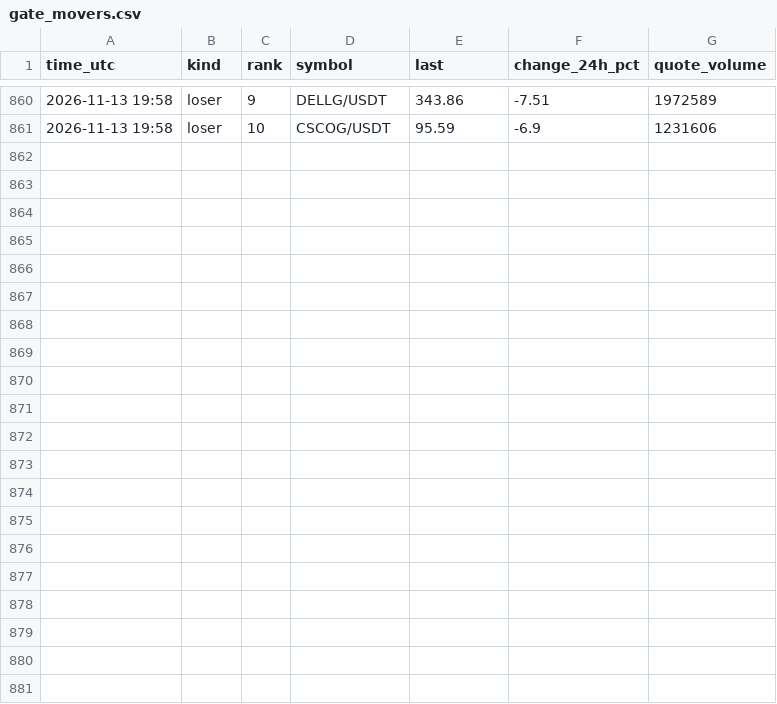
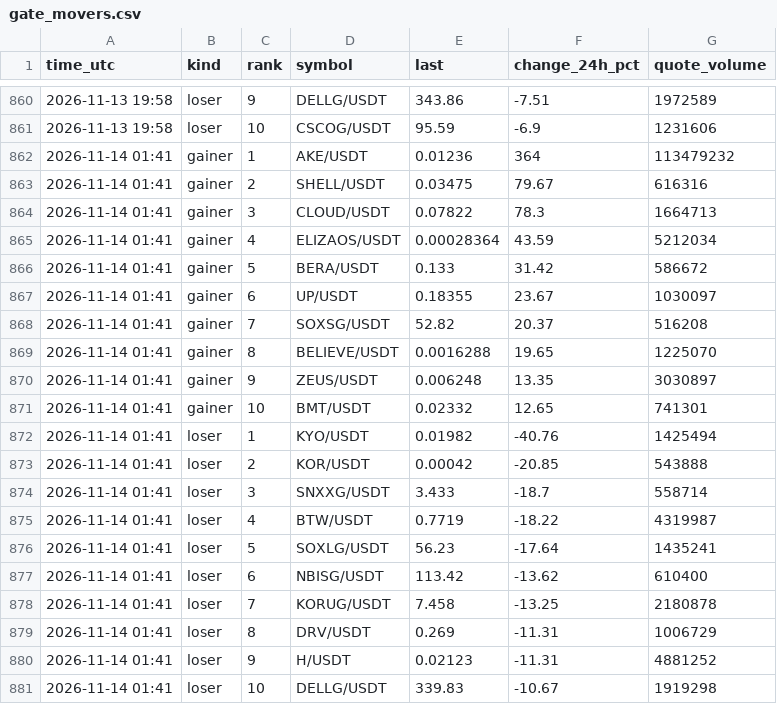
Before and after one commit to FlameSovereign/Cryptocurrency, a CSV file: data/gate_movers.csv, drawn as a sheet; only a part is shown, gaps mark what is left out; the diff names each change by its address in the sheet, - before the commit and + after, or states it on an @@ line.

```diff
--- a/data/gate_movers.csv
+++ b/data/gate_movers.csv
+row 862: 2026-11-14 01:41 | gainer | 1 | AKE/USDT | 0.01236 | 364 | 113479232
+row 863: 2026-11-14 01:41 | gainer | 2 | SHELL/USDT | 0.03475 | 79.67 | 616316
+row 864: 2026-11-14 01:41 | gainer | 3 | CLOUD/USDT | 0.07822 | 78.3 | 1664713
+row 865: 2026-11-14 01:41 | gainer | 4 | ELIZAOS/USDT | 0.00028364 | 43.59 | 5212034
+row 866: 2026-11-14 01:41 | gainer | 5 | BERA/USDT | 0.133 | 31.42 | 586672
+row 867: 2026-11-14 01:41 | gainer | 6 | UP/USDT | 0.18355 | 23.67 | 1030097
+row 868: 2026-11-14 01:41 | gainer | 7 | SOXSG/USDT | 52.82 | 20.37 | 516208
+row 869: 2026-11-14 01:41 | gainer | 8 | BELIEVE/USDT | 0.0016288 | 19.65 | 1225070
+row 870: 2026-11-14 01:41 | gainer | 9 | ZEUS/USDT | 0.006248 | 13.35 | 3030897
+row 871: 2026-11-14 01:41 | gainer | 10 | BMT/USDT | 0.02332 | 12.65 | 741301
+row 872: 2026-11-14 01:41 | loser | 1 | KYO/USDT | 0.01982 | -40.76 | 1425494
+row 873: 2026-11-14 01:41 | loser | 2 | KOR/USDT | 0.00042 | -20.85 | 543888
+row 874: 2026-11-14 01:41 | loser | 3 | SNXXG/USDT | 3.433 | -18.7 | 558714
+row 875: 2026-11-14 01:41 | loser | 4 | BTW/USDT | 0.7719 | -18.22 | 4319987
+row 876: 2026-11-14 01:41 | loser | 5 | SOXLG/USDT | 56.23 | -17.64 | 1435241
+row 877: 2026-11-14 01:41 | loser | 6 | NBISG/USDT | 113.42 | -13.62 | 610400
+row 878: 2026-11-14 01:41 | loser | 7 | KORUG/USDT | 7.458 | -13.25 | 2180878
+row 879: 2026-11-14 01:41 | loser | 8 | DRV/USDT | 0.269 | -11.31 | 1006729
+row 880: 2026-11-14 01:41 | loser | 9 | H/USDT | 0.02123 | -11.31 | 4881252
+row 881: 2026-11-14 01:41 | loser | 10 | DELLG/USDT | 339.83 | -10.67 | 1919298
```
Also changed, not shown: data/fear_greed.csv, data/stock_tokens.csv, 1 other file.
